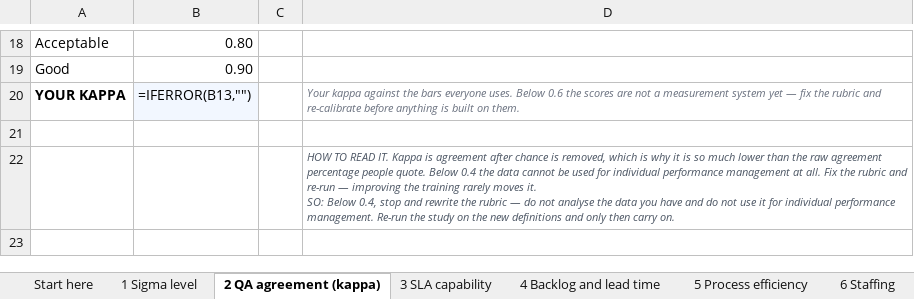
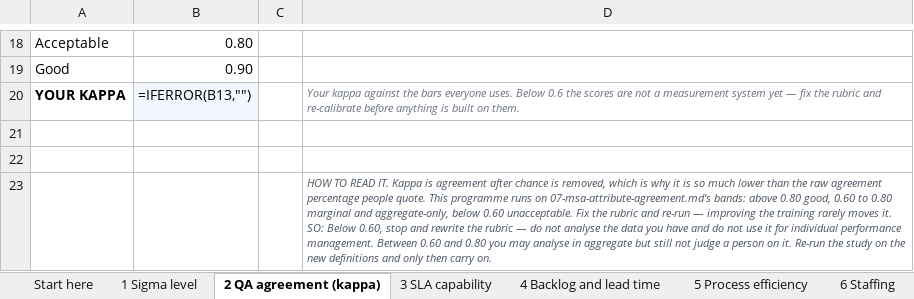
Before and after one commit to Maniwar/six-sigma-blackbelt-support-ops, an Excel workbook: templates/19-black-belt-calculators.xlsx, sheet 2 QA agreement (kappa), drawn as a sheet; only a part is shown, gaps mark what is left out; values as stored, in another font and other column widths than the file's, no borders; formulas without a stored value are shown as written; charts and pictures not drawn; addresses are those after the commit; ↵ is a line break in a cell; the diff names each change by its address in the sheet, - before the commit and + after, or states it on an @@ line.

Commit message:
The kappa note the fix could not reach, and the writer that could not replace
Every 0.4 kappa band in the pack traced back to one workbook cell — the
chart note on the calculator's kappa tab, rendered into the page twice.
Correcting the seven places the band appeared did not reach it, because the
note is generated from chart_notes.py rather than written into the page.

Fixing it exposed why it had survived. write_chart_notes is idempotent by
looking for the note it is ABOUT to write, which handles the unchanged case
and nothing else: edit a note and the old text no longer matches, so it
stays where it is while the new one lands on the next free cell. The kappa
sheet came out of that with the retracted 0.4 band in D22 and its
replacement in D23, both live, disagreeing.

The guard now clears any earlier note belonging to the same chart before
placing the new one — matched on the lead-in and opening sentence, which is
what stays stable when the tail is rewritten. One note per chart again, and
a note can now be edited at all, which it could not before.

947 verify, 219 visual, 22 documents, citations, template, property and
mutation checks.

```diff
--- a/templates/19-black-belt-calculators.xlsx (sheet 2 QA agreement (kappa))
+++ b/templates/19-black-belt-calculators.xlsx (sheet 2 QA agreement (kappa))
+row 22: (empty)
-D23: …people quote. Below 0.4 the data cannot be used for individual performance management at all. Fix the rubric and re-run — improving the training rarely moves it. ↵ SO: Below 0.4, stop and rewrite the rubric — do not analyse the data you have and do not use it for individual performance management. Re-run the…
+D23: …people quote. This programme runs on 07-msa-attribute-agreement.md's bands: above 0.80 good, 0.60 to 0.80 marginal and aggregate-only, below 0.60 unacceptable. Fix the rubric and re-run — improving the training rarely moves it. ↵ SO: Below 0.60, stop and rewrite the rubric — do not analyse the data you have and do not use it for individual performance management. Between 0.60 and 0.80 you may analyse in aggregate but still not judge a person on it. Re-run the…
```
Also changed, not shown: 5 other files.
